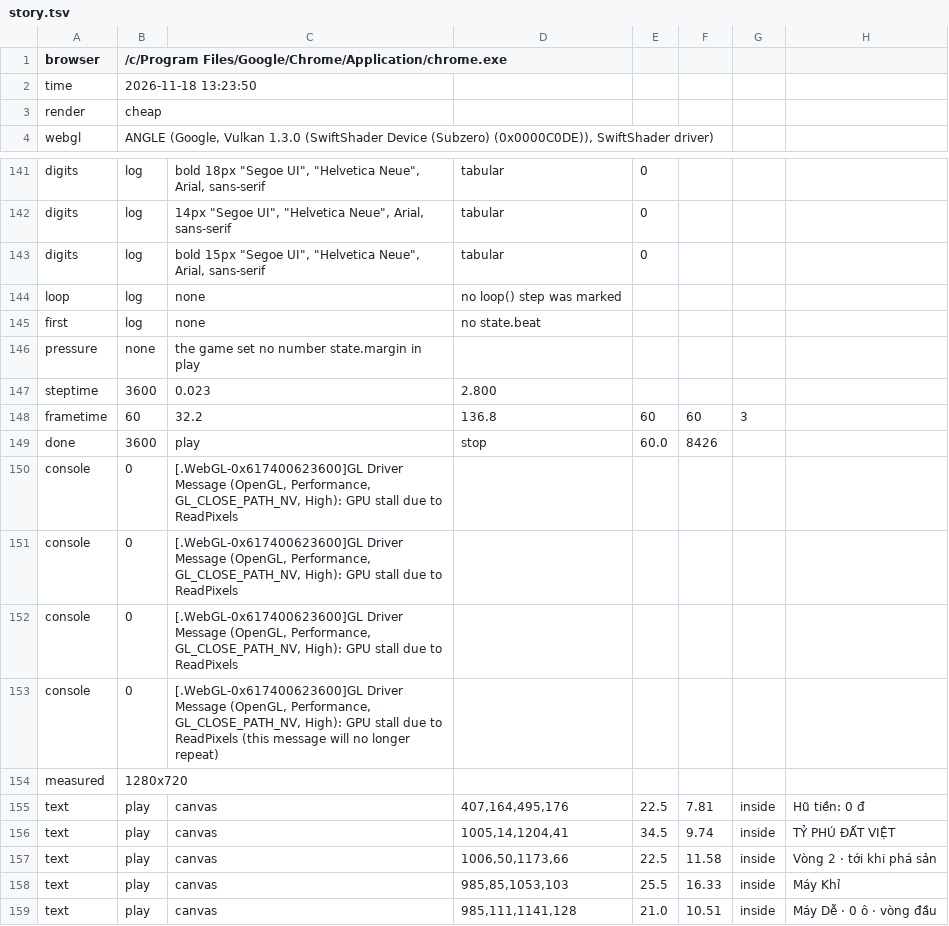
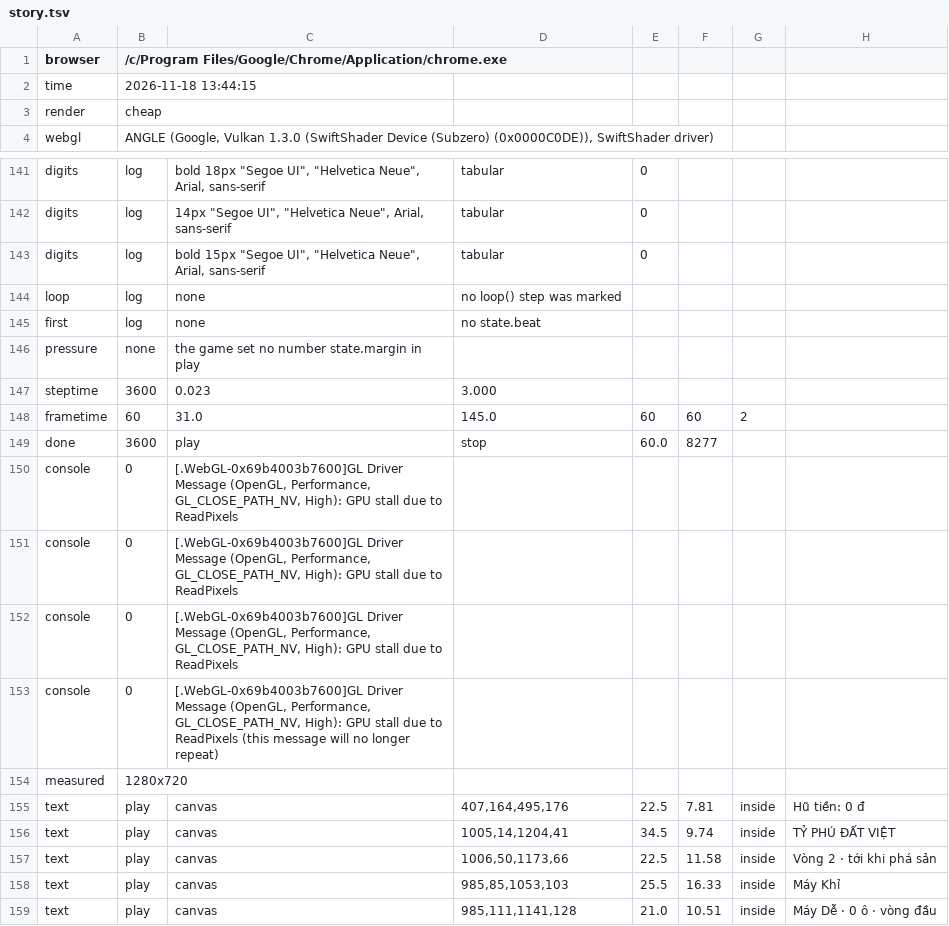
Before and after one commit to hgbao85/cotyphu, a TSV file: production/qa/evidence/grow-ty-phu-dat-viet/story.tsv, drawn as a sheet; only a part is shown, gaps mark what is left out.

```diff
--- a/production/qa/evidence/grow-ty-phu-dat-viet/story.tsv
+++ b/production/qa/evidence/grow-ty-phu-dat-viet/story.tsv
@@ -1,3 +1,3 @@
 browser	/c/Program Files/Google/Chrome/Application/chrome.exe
-time	2026-11-18 13:23:50
+time	2026-11-18 13:44:15
 render	cheap
@@ -146,9 +146,9 @@ first	log	none	no state.beat
 pressure	none	the game set no number state.margin in play
-steptime	3600	0.023	2.800
-frametime	60	32.2	136.8	60	60	3
-done	3600	play	stop	60.0	8426
-console	0	[.WebGL-0x617400623600]GL Driver Message (OpenGL, Performance, GL_CLOSE_PATH_NV, High): GPU stall due to ReadPixels
-console	0	[.WebGL-0x617400623600]GL Driver Message (OpenGL, Performance, GL_CLOSE_PATH_NV, High): GPU stall due to ReadPixels
-console	0	[.WebGL-0x617400623600]GL Driver Message (OpenGL, Performance, GL_CLOSE_PATH_NV, High): GPU stall due to ReadPixels
-console	0	[.WebGL-0x617400623600]GL Driver Message (OpenGL, Performance, GL_CLOSE_PATH_NV, High): GPU stall due to ReadPixels (this message will no longer repeat)
+steptime	3600	0.023	3.000
+frametime	60	31.0	145.0	60	60	2
+done	3600	play	stop	60.0	8277
+console	0	[.WebGL-0x69b4003b7600]GL Driver Message (OpenGL, Performance, GL_CLOSE_PATH_NV, High): GPU stall due to ReadPixels
+console	0	[.WebGL-0x69b4003b7600]GL Driver Message (OpenGL, Performance, GL_CLOSE_PATH_NV, High): GPU stall due to ReadPixels
+console	0	[.WebGL-0x69b4003b7600]GL Driver Message (OpenGL, Performance, GL_CLOSE_PATH_NV, High): GPU stall due to ReadPixels
+console	0	[.WebGL-0x69b4003b7600]GL Driver Message (OpenGL, Performance, GL_CLOSE_PATH_NV, High): GPU stall due to ReadPixels (this message will no longer repeat)
 measured	1280x720
```
Also changed, not shown: 12 other files.
